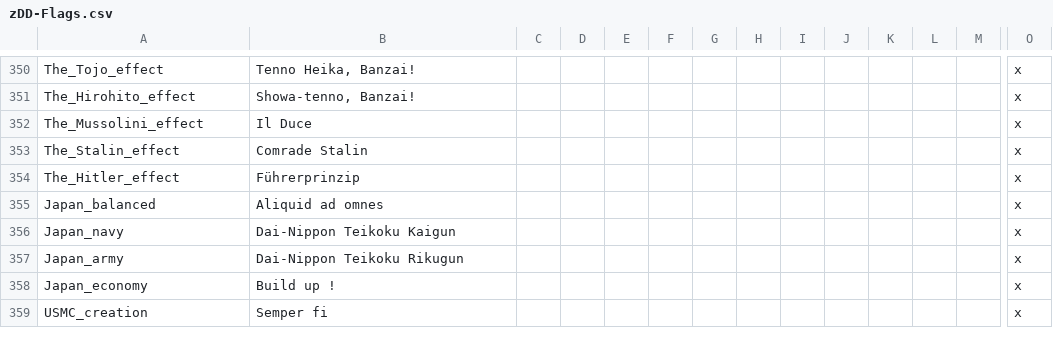
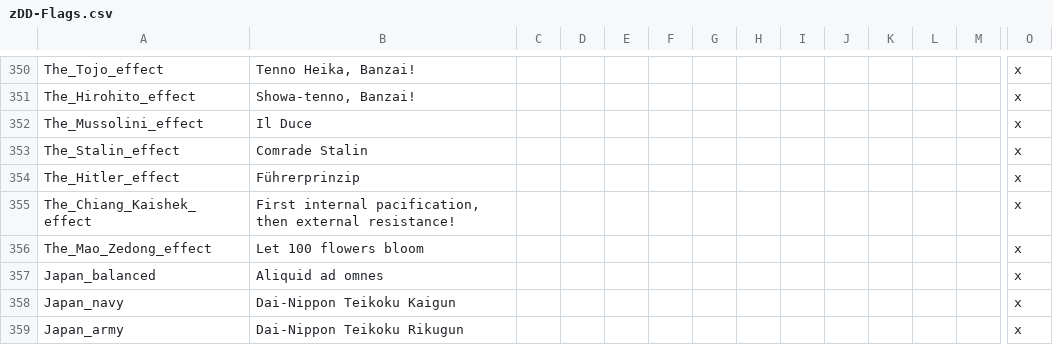
Before and after one commit to oumajgad/BlackICE, a CSV file: localisation/zDD-Flags.csv, drawn as a sheet; only a part is shown, gaps mark what is left out; the shorter side is filled out with more unchanged rows; rows hold the shown columns only; the diff names each change by its address in the sheet, - before the commit and + after, or states it on an @@ line.

Commit message:
chi and chc leader bonuses, mao and kaishek

```diff
--- a/localisation/zDD-Flags.csv
+++ b/localisation/zDD-Flags.csv
+row 355: The_Chiang_Kaishek_effect | First internal pacification, then external resistance! |  |  |  |  |  |  |  |  |  |  |  | x
+row 356: The_Mao_Zedong_effect | Let 100 flowers bloom |  |  |  |  |  |  |  |  |  |  |  | x
```
Also changed, not shown: 3 other files.
